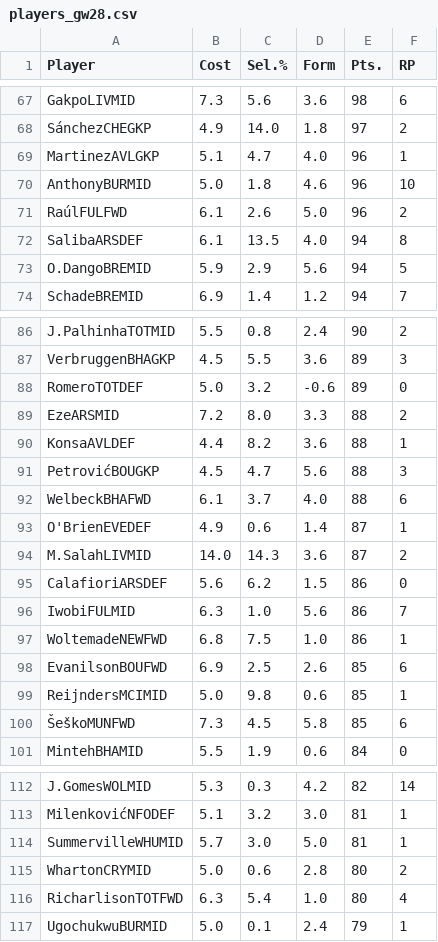
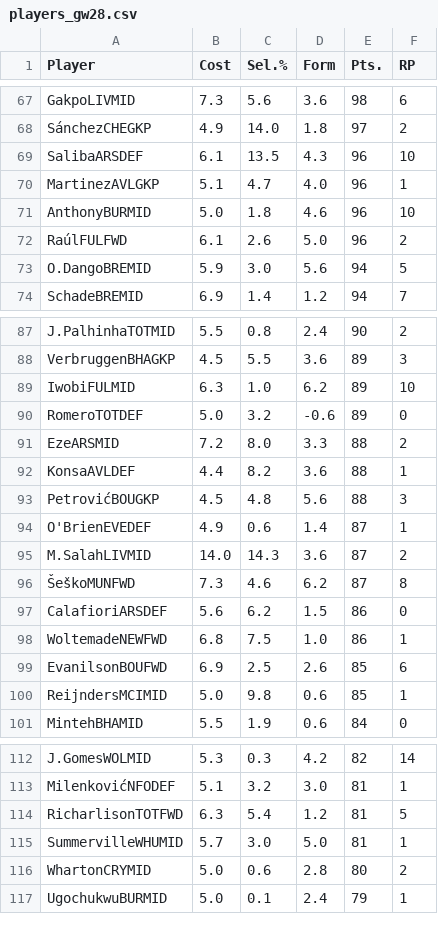
Before and after one commit to harryfliu/fpl_draft_2526, a CSV file: gw28/players_gw28.csv, drawn as a sheet; only a part is shown, gaps mark what is left out; the diff covers the shown part only.

```diff
--- a/gw28/players_gw28.csv
+++ b/gw28/players_gw28.csv
@@ -68,2 +68,3 @@ GakpoLIVMID,7.3,5.6,3.6,98,6
 SánchezCHEGKP,4.9,14.0,1.8,97,2
+SalibaARSDEF,6.1,13.5,4.3,96,10
 MartinezAVLGKP,5.1,4.7,4.0,96,1
@@ -71,4 +72,3 @@ AnthonyBURMID,5.0,1.8,4.6,96,10
 RaúlFULFWD,6.1,2.6,5.0,96,2
-SalibaARSDEF,6.1,13.5,4.0,94,8
-O.DangoBREMID,5.9,2.9,5.6,94,5
+O.DangoBREMID,5.9,3.0,5.6,94,5
 SchadeBREMID,6.9,1.4,1.2,94,7
@@ -87,2 +88,3 @@ J.PalhinhaTOTMID,5.5,0.8,2.4,90,2
 VerbruggenBHAGKP,4.5,5.5,3.6,89,3
+IwobiFULMID,6.3,1.0,6.2,89,10
 RomeroTOTDEF,5.0,3.2,-0.6,89,0
@@ -90,8 +92,7 @@ EzeARSMID,7.2,8.0,3.3,88,2
 KonsaAVLDEF,4.4,8.2,3.6,88,1
-PetrovićBOUGKP,4.5,4.7,5.6,88,3
-WelbeckBHAFWD,6.1,3.7,4.0,88,6
+PetrovićBOUGKP,4.5,4.8,5.6,88,3
 O'BrienEVEDEF,4.9,0.6,1.4,87,1
 M.SalahLIVMID,14.0,14.3,3.6,87,2
+ŠeškoMUNFWD,7.3,4.6,6.2,87,8
 CalafioriARSDEF,5.6,6.2,1.5,86,0
-IwobiFULMID,6.3,1.0,5.6,86,7
 WoltemadeNEWFWD,6.8,7.5,1.0,86,1
@@ -99,3 +100,2 @@ EvanilsonBOUFWD,6.9,2.5,2.6,85,6
 ReijndersMCIMID,5.0,9.8,0.6,85,1
-ŠeškoMUNFWD,7.3,4.5,5.8,85,6
 MintehBHAMID,5.5,1.9,0.6,84,0
@@ -113,5 +113,5 @@ J.GomesWOLMID,5.3,0.3,4.2,82,14
 MilenkovićNFODEF,5.1,3.2,3.0,81,1
+RicharlisonTOTFWD,6.3,5.4,1.2,81,5
 SummervilleWHUMID,5.7,3.0,5.0,81,1
 WhartonCRYMID,5.0,0.6,2.8,80,2
-RicharlisonTOTFWD,6.3,5.4,1.0,80,4
 UgochukwuBURMID,5.0,0.1,2.4,79,1
```
Also changed, not shown: 6 added rows, 5 removed rows and 32 edited cells elsewhere in this file, 6 other files.
